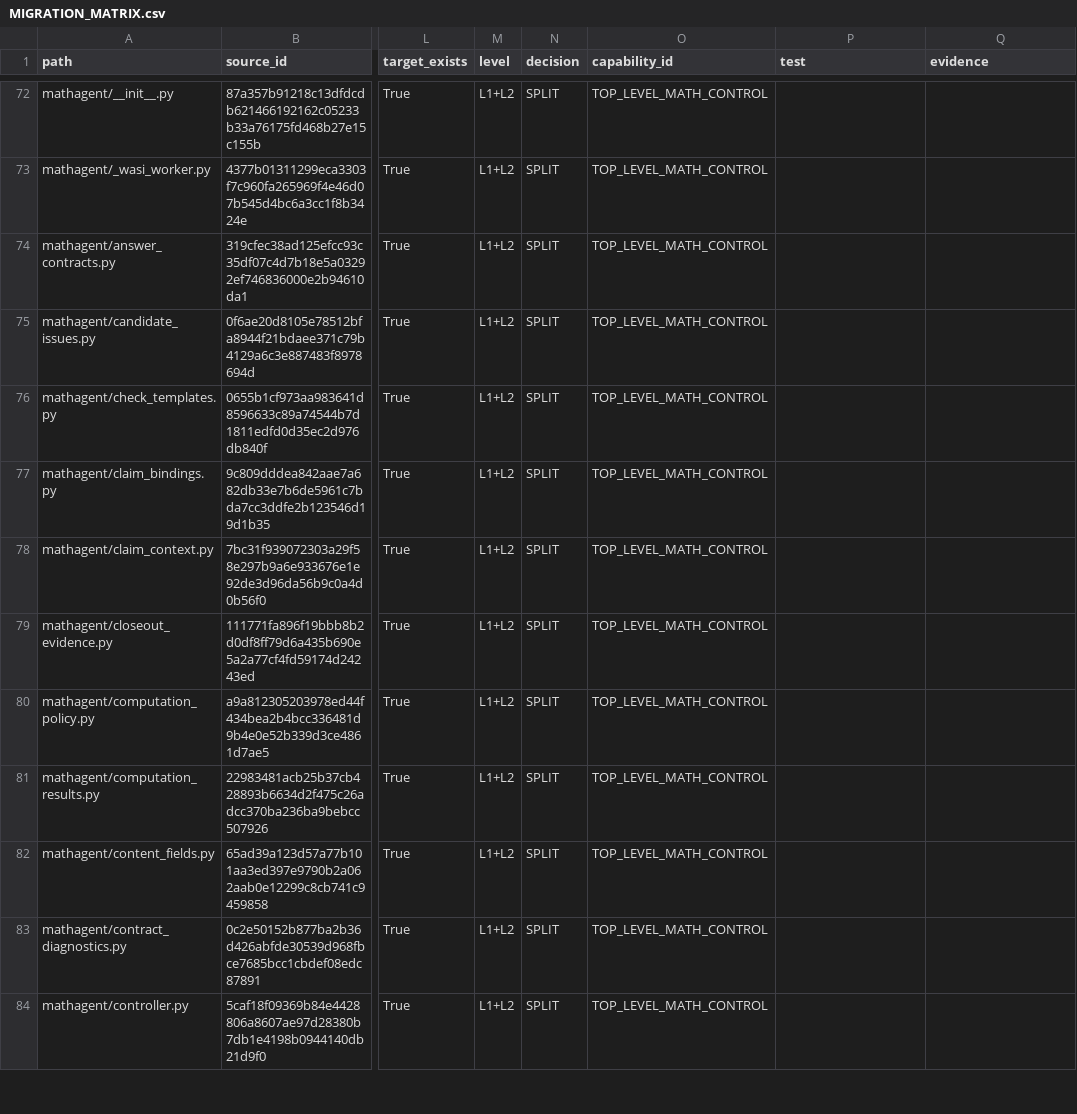
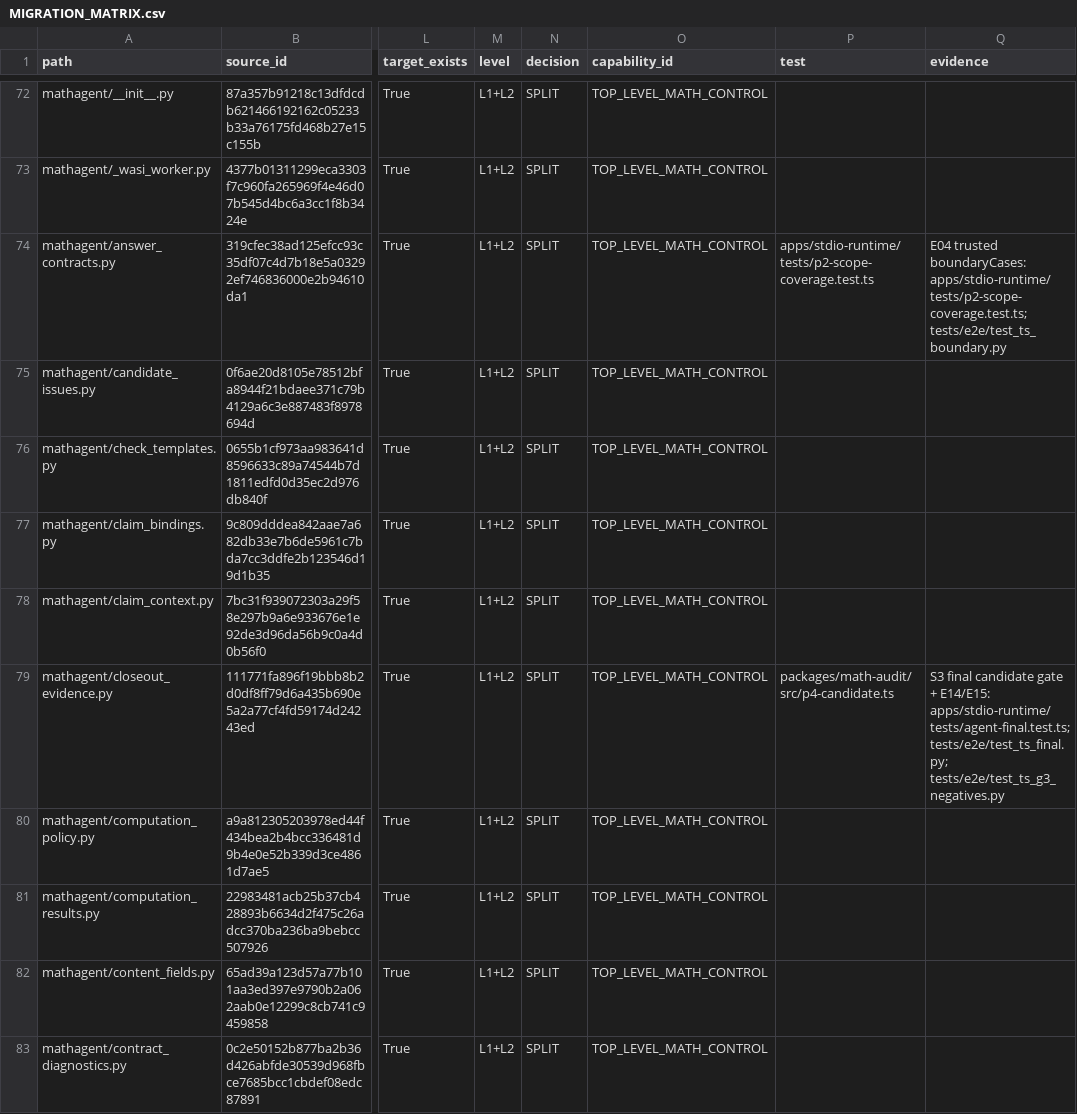
Before and after one commit to 3294682143-gif/astra-refactored, a CSV file: docs/MIGRATION_MATRIX.csv, drawn as a sheet; only a part is shown, gaps mark what is left out; the shorter side is filled out with more unchanged rows; the diff covers the shown part only; the diff names each change by its address in the sheet, - before the commit and + after, or states it on an @@ line.

Commit message:
docs(G3/PR4 slice3c.4): G3/PR4 test-evidence rows in the migration matrix
- docs/MIGRATION_MATRIX.csv: 30 RC2 review/audit/planning/scope/output-check
  rows carry concrete G3/PR4 test+evidence records (S1 gate, R2 review, S2
  repair, S3 final, E04/E13), without changing the path set (260 paths, 0
  unmatched) or any status (all REVIEW_REQUIRED — the gate is not closed).
- docs/CAPABILITY_MATRIX.csv: annotate SCOPED_EXACT_CHECKS,
  WORKFLOW_RESPONSIBILITY and TOP_LEVEL_MATH_CONTROL.

No code change; verified the matrix invariants (260 unique paths, 0 unmatched).

```diff
--- a/docs/MIGRATION_MATRIX.csv
+++ b/docs/MIGRATION_MATRIX.csv
-P74 (test): (empty)
+P74 (test): apps/stdio-runtime/tests/p2-scope-coverage.test.ts
-Q74 (evidence): (empty)
+Q74 (evidence): E04 trusted boundaryCases: apps/stdio-runtime/tests/p2-scope-coverage.test.ts; tests/e2e/test_ts_boundary.py
-P79 (test): (empty)
+P79 (test): packages/math-audit/src/p4-candidate.ts
-Q79 (evidence): (empty)
+Q79 (evidence): S3 final candidate gate + E14/E15: apps/stdio-runtime/tests/agent-final.test.ts; tests/e2e/test_ts_final.py; tests/e2e/test_ts_g3_negatives.py
```
Also changed, not shown: 52 edited cells elsewhere in this file, docs/CAPABILITY_MATRIX.csv, 1 other file.
